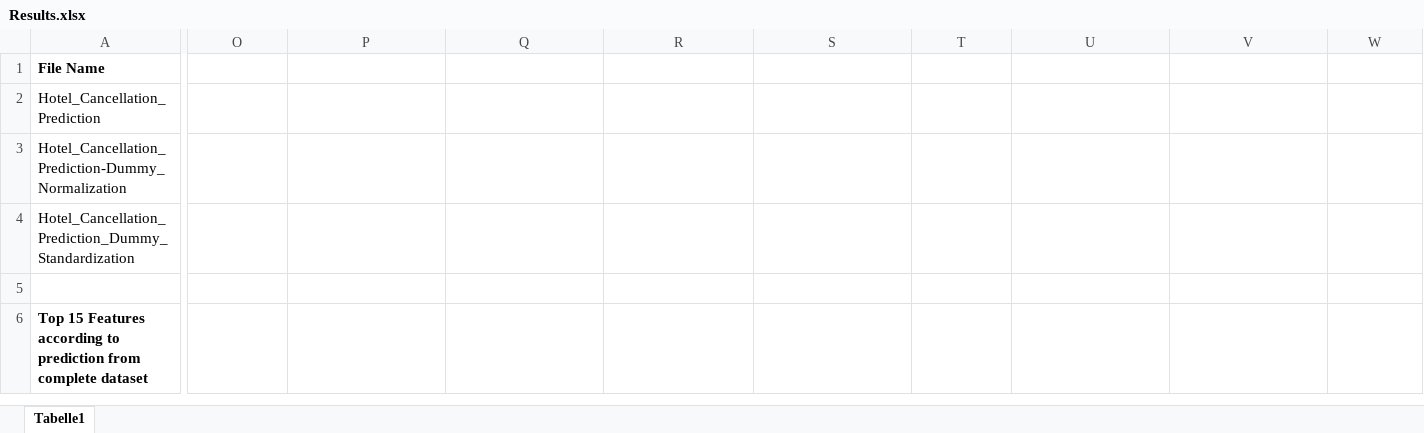
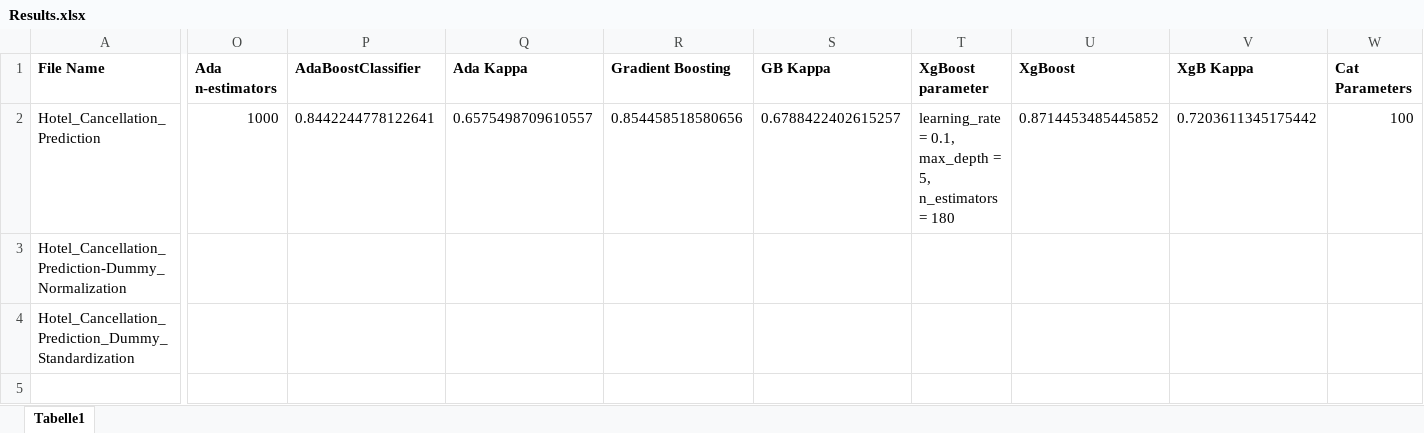
Before and after one commit to DJ1070/Hotel_Bookings, an Excel workbook: Results.xlsx, sheet Tabelle1, drawn as a sheet; only a part is shown, gaps mark what is left out; the shorter side is filled out with more unchanged rows; values as stored, in another font and other column widths than the file's, no borders; removed rows and columns are numbered as before the commit, all else as after; rows hold the shown columns only; the diff covers the shown part only; the diff names each change by its address in the sheet, - before the commit and + after, or states it on an @@ line.

Commit message:
Add files via upload

```diff
--- a/Results.xlsx (sheet Tabelle1)
+++ b/Results.xlsx (sheet Tabelle1)
-O1: (empty)
+O1: Ada n-estimators
-P1: (empty)
+P1: AdaBoostClassifier
-Q1: (empty)
+Q1: Ada Kappa
-R1: (empty)
+R1: Gradient Boosting
-S1: (empty)
+S1: GB Kappa
-T1: (empty)
+T1: XgBoost parameter
-U1: (empty)
+U1: XgBoost
-V1: (empty)
+V1: XgB Kappa
-W1: (empty)
+W1: Cat Parameters
-row 2: Hotel_Cancellation_Prediction
+row 2: Hotel_Cancellation_Prediction | 1000 | 0.8442244778122641 | 0.6575498709610557 | 0.854458518580656 | 0.6788422402615257 | learning_rate = 0.1, max_depth = 5, n_estimators = 180 | 0.8714453485445852 | 0.7203611345175442 | 100
```
Also changed, not shown: 8 edited cells elsewhere in this sheet.
